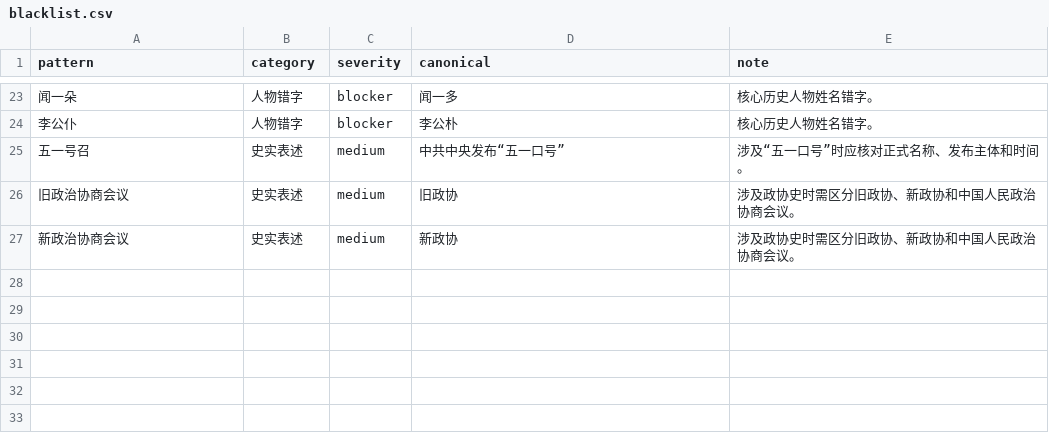
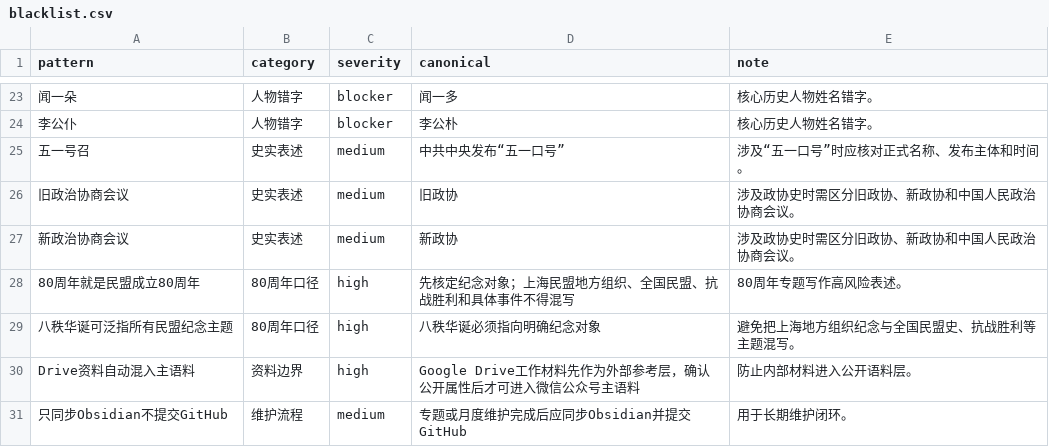
Before and after one commit to minmengxhw-cpu/mllm-wiki-kb, a CSV file: index/blacklist.csv, drawn as a sheet; only a part is shown, gaps mark what is left out.

```diff
--- a/index/blacklist.csv
+++ b/index/blacklist.csv
@@ -27 +27,5 @@ pattern,category,severity,canonical,note
 新政治协商会议,史实表述,medium,新政协,涉及政协史时需区分旧政协、新政协和中国人民政治协商会议。
+80周年就是民盟成立80周年,80周年口径,high,先核定纪念对象；上海民盟地方组织、全国民盟、抗战胜利和具体事件不得混写,80周年专题写作高风险表述。
+八秩华诞可泛指所有民盟纪念主题,80周年口径,high,八秩华诞必须指向明确纪念对象,避免把上海地方组织纪念与全国民盟史、抗战胜利等主题混写。
+Drive资料自动混入主语料,资料边界,high,Google Drive工作材料先作为外部参考层，确认公开属性后才可进入微信公众号主语料,防止内部材料进入公开语料层。
+只同步Obsidian不提交GitHub,维护流程,medium,专题或月度维护完成后应同步Obsidian并提交GitHub,用于长期维护闭环。
```
Also changed, not shown: 19 other files.
